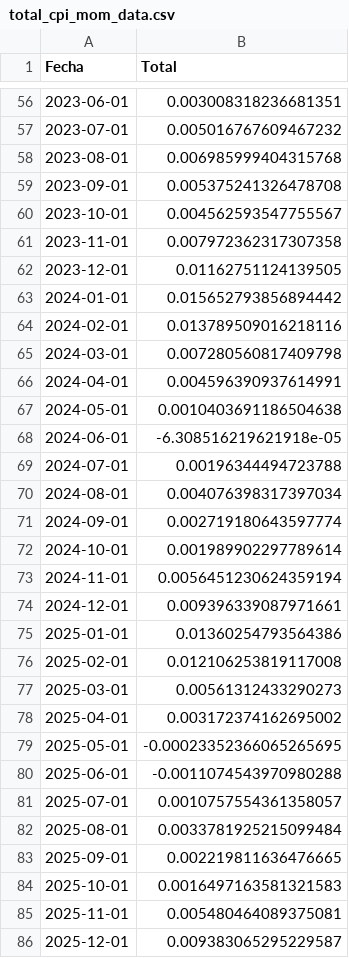
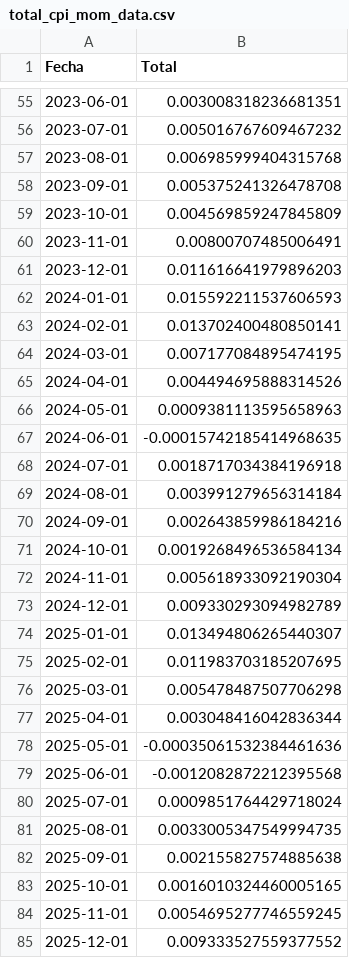
Before and after one commit to avelezX/wpages, a CSV file: total_cpi_mom_data.csv, drawn as a sheet; only a part is shown, gaps mark what is left out; the diff covers the shown part only.

```diff
--- a/total_cpi_mom_data.csv
+++ b/total_cpi_mom_data.csv
@@ -59,28 +58,28 @@ Fecha,Total
 2023-09-01,0.005375241326478708
-2023-10-01,0.004562593547755567
-2023-11-01,0.007972362317307358
-2023-12-01,0.01162751124139505
-2024-01-01,0.015652793856894442
-2024-02-01,0.013789509016218116
-2024-03-01,0.007280560817409798
-2024-04-01,0.004596390937614991
-2024-05-01,0.0010403691186504638
-2024-06-01,-6.308516219621918e-05
-2024-07-01,0.00196344494723788
-2024-08-01,0.004076398317397034
-2024-09-01,0.002719180643597774
-2024-10-01,0.001989902297789614
-2024-11-01,0.0056451230624359194
-2024-12-01,0.009396339087971661
-2025-01-01,0.01360254793564386
-2025-02-01,0.012106253819117008
-2025-03-01,0.00561312433290273
-2025-04-01,0.003172374162695002
-2025-05-01,-0.00023352366065265695
-2025-06-01,-0.0011074543970980288
-2025-07-01,0.0010757554361358057
-2025-08-01,0.0033781925215099484
-2025-09-01,0.002219811636476665
-2025-10-01,0.0016497163581321583
-2025-11-01,0.005480464089375081
-2025-12-01,0.009383065295229587
+2023-10-01,0.004569859247845809
+2023-11-01,0.00800707485006491
+2023-12-01,0.011616641979896203
+2024-01-01,0.015592211537606593
+2024-02-01,0.013702400480850141
+2024-03-01,0.007177084895474195
+2024-04-01,0.004494695888314526
+2024-05-01,0.0009381113595658963
+2024-06-01,-0.00015742185414968635
+2024-07-01,0.0018717034384196918
+2024-08-01,0.003991279656314184
+2024-09-01,0.002643859986184216
+2024-10-01,0.0019268496536584134
+2024-11-01,0.005618933092190304
+2024-12-01,0.009330293094982789
+2025-01-01,0.013494806265440307
+2025-02-01,0.011983703185207695
+2025-03-01,0.005478487507706298
+2025-04-01,0.003048416042836344
+2025-05-01,-0.00035061532384461636
+2025-06-01,-0.0012082872212395568
+2025-07-01,0.0009851764429718024
+2025-08-01,0.0033005347549994735
+2025-09-01,0.002155827574885638
+2025-10-01,0.0016010324460005165
+2025-11-01,0.0054695277746559245
+2025-12-01,0.009333527559377552
```
Also changed, not shown: 1 removed row and 95 edited cells elsewhere in this file, total_cpi_yoy_data.csv, 9 other files.
